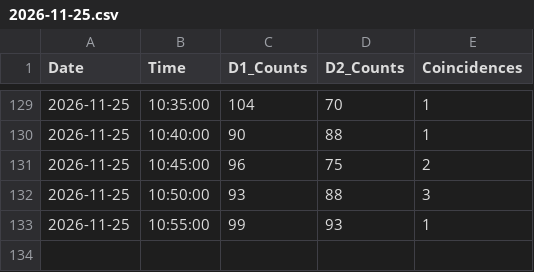
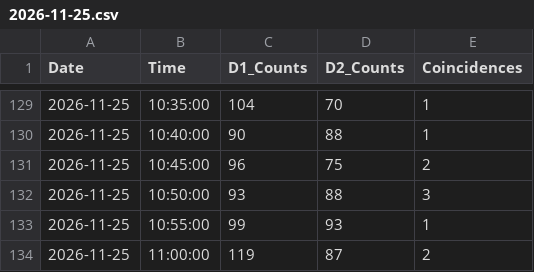
Before and after one commit to LiamMcDermott34/Muon_Detector_Data, a CSV file: Muon_Data/2026-11-25.csv, drawn as a sheet; only a part is shown, gaps mark what is left out; the diff names each change by its address in the sheet, - before the commit and + after, or states it on an @@ line.

Commit message:
Auto-sync muon data

```diff
--- a/Muon_Data/2026-11-25.csv
+++ b/Muon_Data/2026-11-25.csv
+row 134: 2026-11-25 | 11:00:00 | 119 | 87 | 2
```
